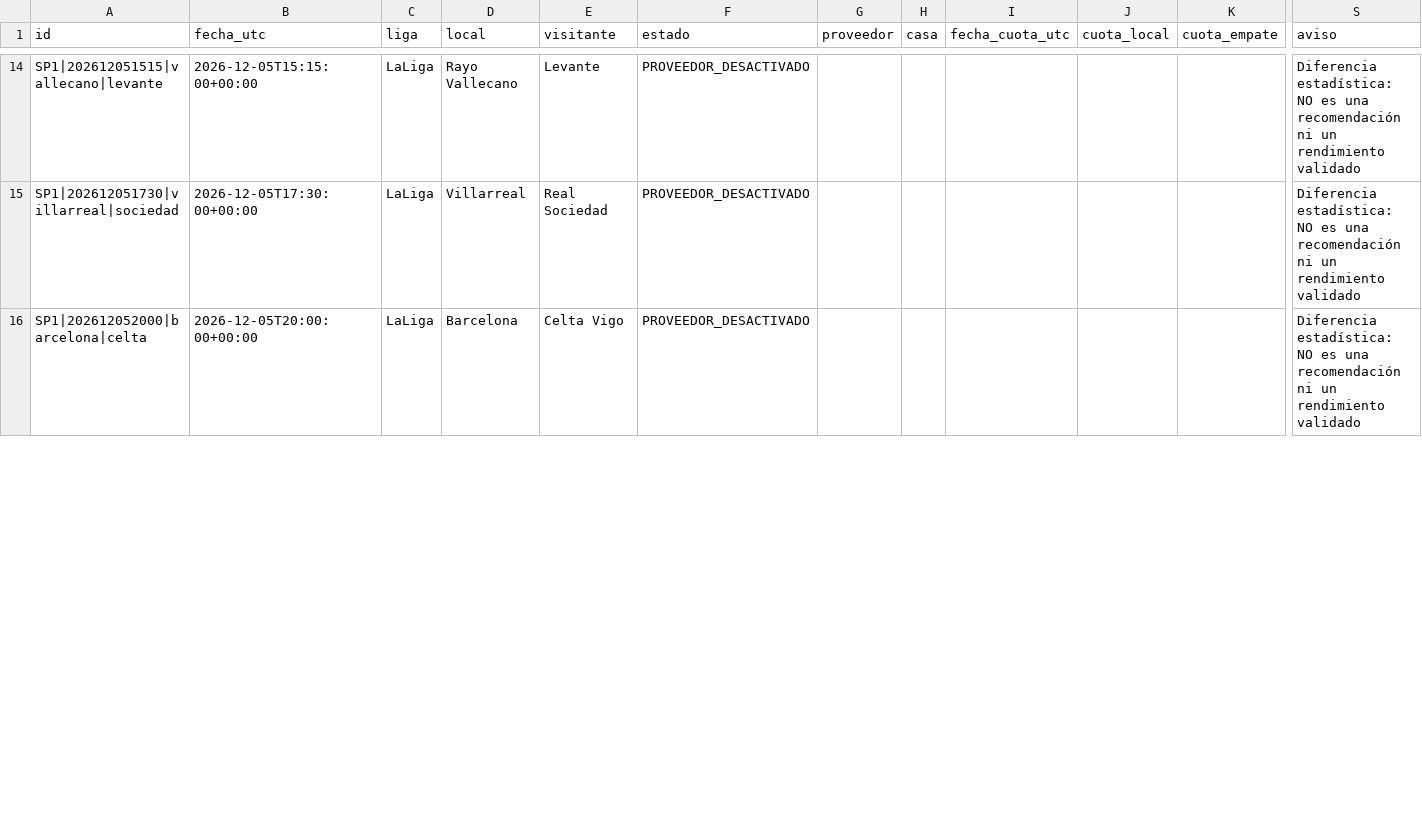
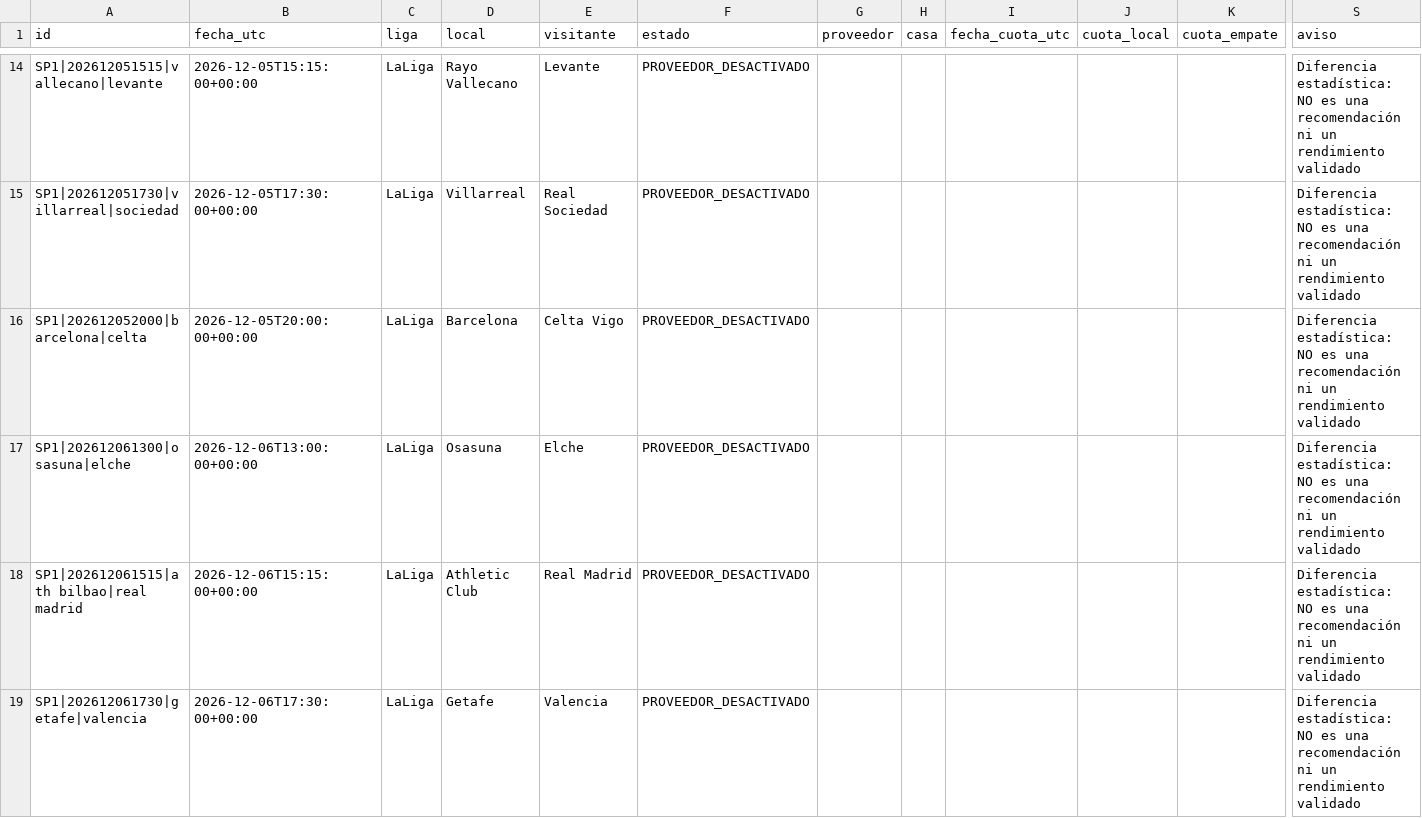
Before and after one commit to rasekes86/football-ai-lab, a CSV file: output/mercados.csv, drawn as a sheet; only a part is shown, gaps mark what is left out; rows hold the shown columns only; the diff covers the shown part only; the diff names each change by its address in the sheet, - before the commit and + after, or states it on an @@ line.

```diff
--- a/output/mercados.csv
+++ b/output/mercados.csv
+row 17: SP1|202612061300|osasuna|elche | 2026-12-06T13:00:00+00:00 | LaLiga | Osasuna | Elche | PROVEEDOR_DESACTIVADO |  |  |  |  |  | Diferencia estadística: NO es una recomendación ni un rendimiento validado
+row 18: SP1|202612061515|ath bilbao|real madrid | 2026-12-06T15:15:00+00:00 | LaLiga | Athletic Club | Real Madrid | PROVEEDOR_DESACTIVADO |  |  |  |  |  | Diferencia estadística: NO es una recomendación ni un rendimiento validado
+row 19: SP1|202612061730|getafe|valencia | 2026-12-06T17:30:00+00:00 | LaLiga | Getafe | Valencia | PROVEEDOR_DESACTIVADO |  |  |  |  |  | Diferencia estadística: NO es una recomendación ni un rendimiento validado
```
Also changed, not shown: 16 added rows and 22 edited cells elsewhere in this file, output/calendario_partidos.csv, output/historico_predicciones.csv, 30 other files.
